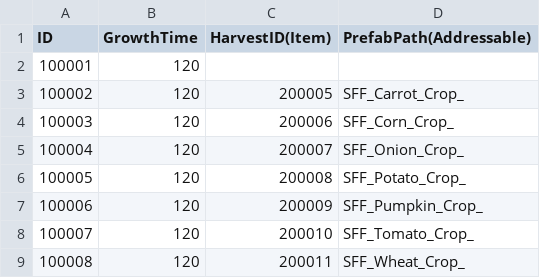
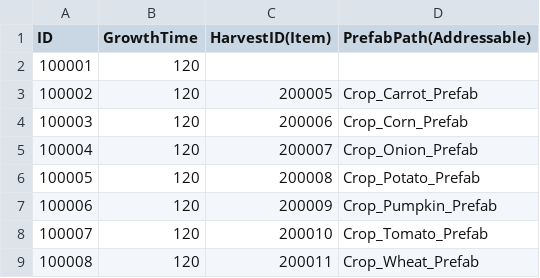
Before and after one commit to ssunpark/eat-or-die, a CSV file: Assets/StreamingAssets/PlantCSV/Plant.csv, drawn as a sheet.

Commit message:
[osh] feat: 작물 Addressable 수정

```diff
--- a/Assets/StreamingAssets/PlantCSV/Plant.csv
+++ b/Assets/StreamingAssets/PlantCSV/Plant.csv
@@ -2,8 +2,8 @@ ID,GrowthTime,HarvestID(Item),PrefabPath(Addressable)
 100001,120,,
-100002,120,200005,SFF_Carrot_Crop_
-100003,120,200006,SFF_Corn_Crop_
-100004,120,200007,SFF_Onion_Crop_
-100005,120,200008,SFF_Potato_Crop_
-100006,120,200009,SFF_Pumpkin_Crop_
-100007,120,200010,SFF_Tomato_Crop_
-100008,120,200011,SFF_Wheat_Crop_
+100002,120,200005,Crop_Carrot_Prefab
+100003,120,200006,Crop_Corn_Prefab
+100004,120,200007,Crop_Onion_Prefab
+100005,120,200008,Crop_Potato_Prefab
+100006,120,200009,Crop_Pumpkin_Prefab
+100007,120,200010,Crop_Tomato_Prefab
+100008,120,200011,Crop_Wheat_Prefab
```
Also changed, not shown: 2 other files.
